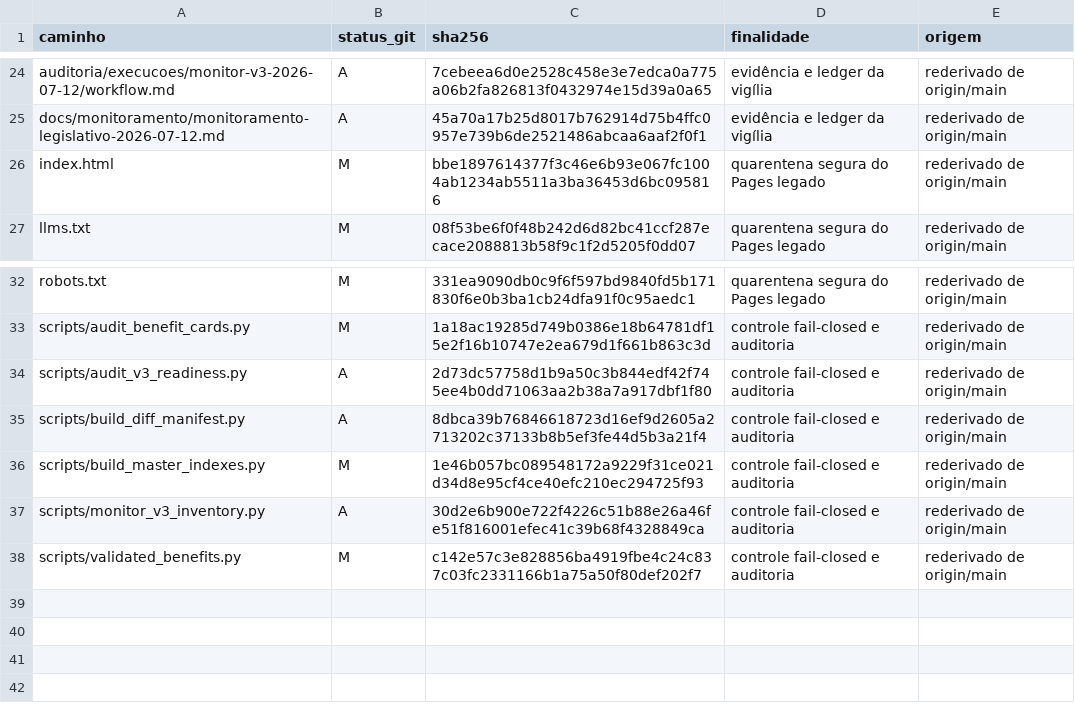
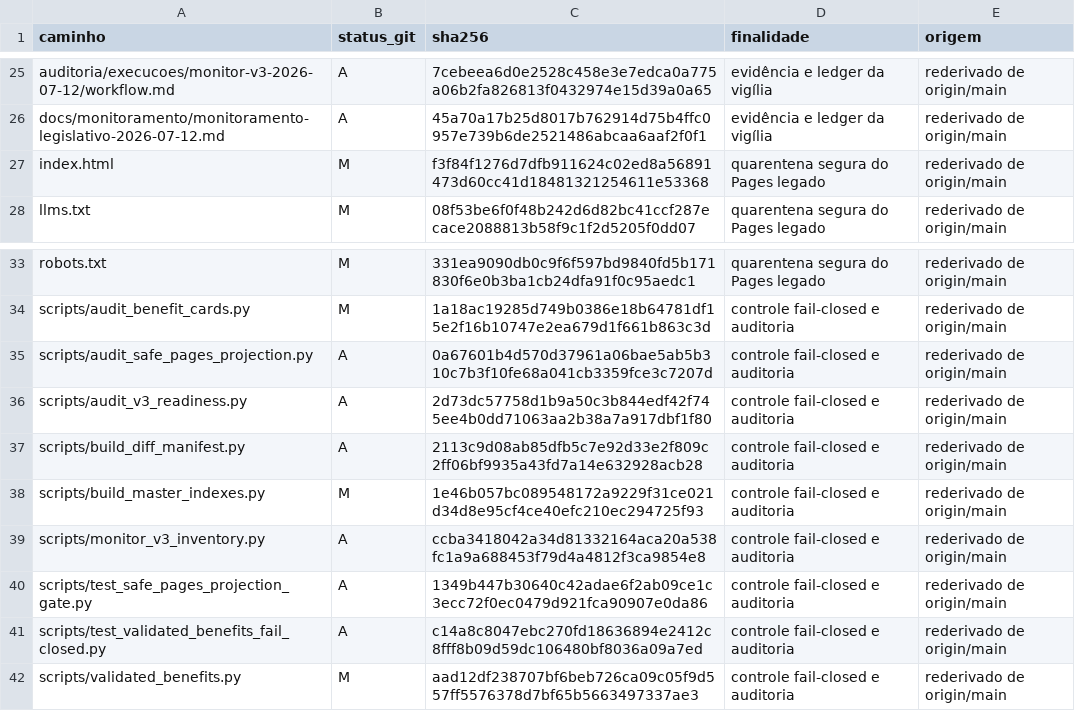
Before and after one commit to mjrrafael/rjc-conhecimento, a CSV file: auditoria/execucoes/monitor-v3-2026-07-12/manifesto_diff.csv, drawn as a sheet; only a part is shown, gaps mark what is left out; the diff covers the shown part only.

Commit message:
Atualiza manifesto integral do candidato

```diff
--- a/auditoria/execucoes/monitor-v3-2026-07-12/manifesto_diff.csv
+++ b/auditoria/execucoes/monitor-v3-2026-07-12/manifesto_diff.csv
@@ -25,3 +26,3 @@ auditoria/execucoes/monitor-v3-2026-07-12/workflow.md,A,7cebeea6d0e2528c458e3e7e
 docs/monitoramento/monitoramento-legislativo-2026-07-12.md,A,45a70a17b25d8017b762914d75b4ffc0957e739b6de2521486abcaa6aaf2f0f1,evidência e ledger da vigília,rederivado de origin/main
-index.html,M,bbe1897614377f3c46e6b93e067fc1004ab1234ab5511a3ba36453d6bc095816,quarentena segura do Pages legado,rederivado de origin/main
+index.html,M,f3f84f1276d7dfb911624c02ed8a56891473d60cc41d18481321254611e53368,quarentena segura do Pages legado,rederivado de origin/main
 llms.txt,M,08f53be6f0f48b242d6d82bc41ccf287ecace2088813b58f9c1f2d5205f0dd07,quarentena segura do Pages legado,rederivado de origin/main
@@ -33,6 +34,9 @@ robots.txt,M,331ea9090db0c9f6f597bd9840fd5b171830f6e0b3ba1cb24dfa91f0c95aedc1,qu
 scripts/audit_benefit_cards.py,M,1a18ac19285d749b0386e18b64781df15e2f16b10747e2ea679d1f661b863c3d,controle fail-closed e auditoria,rederivado de origin/main
+scripts/audit_safe_pages_projection.py,A,0a67601b4d570d37961a06bae5ab5b310c7b3f10fe68a041cb3359fce3c7207d,controle fail-closed e auditoria,rederivado de origin/main
 scripts/audit_v3_readiness.py,A,2d73dc57758d1b9a50c3b844edf42f745ee4b0dd71063aa2b38a7a917dbf1f80,controle fail-closed e auditoria,rederivado de origin/main
-scripts/build_diff_manifest.py,A,8dbca39b76846618723d16ef9d2605a2713202c37133b8b5ef3fe44d5b3a21f4,controle fail-closed e auditoria,rederivado de origin/main
+scripts/build_diff_manifest.py,A,2113c9d08ab85dfb5c7e92d33e2f809c2ff06bf9935a43fd7a14e632928acb28,controle fail-closed e auditoria,rederivado de origin/main
 scripts/build_master_indexes.py,M,1e46b057bc089548172a9229f31ce021d34d8e95cf4ce40efc210ec294725f93,controle fail-closed e auditoria,rederivado de origin/main
-scripts/monitor_v3_inventory.py,A,30d2e6b900e722f4226c51b88e26a46fe51f816001efec41c39b68f4328849ca,controle fail-closed e auditoria,rederivado de origin/main
-scripts/validated_benefits.py,M,c142e57c3e828856ba4919fbe4c24c837c03fc2331166b1a75a50f80def202f7,controle fail-closed e auditoria,rederivado de origin/main
+scripts/monitor_v3_inventory.py,A,ccba3418042a34d81332164aca20a538fc1a9a688453f79d4a4812f3ca9854e8,controle fail-closed e auditoria,rederivado de origin/main
+scripts/test_safe_pages_projection_gate.py,A,1349b447b30640c42adae6f2ab09ce1c3ecc72f0ec0479d921fca90907e0da86,controle fail-closed e auditoria,rederivado de origin/main
+scripts/test_validated_benefits_fail_closed.py,A,c14a8c8047ebc270fd18636894e2412c8fff8b09d59dc106480bf8036a09a7ed,controle fail-closed e auditoria,rederivado de origin/main
+scripts/validated_benefits.py,M,aad12df238707bf6beb726ca09c05f9d557ff5576378d7bf65b5663497337ae3,controle fail-closed e auditoria,rederivado de origin/main
```
Also changed, not shown: 1 added row and 4 edited cells elsewhere in this file, 1 other file.
